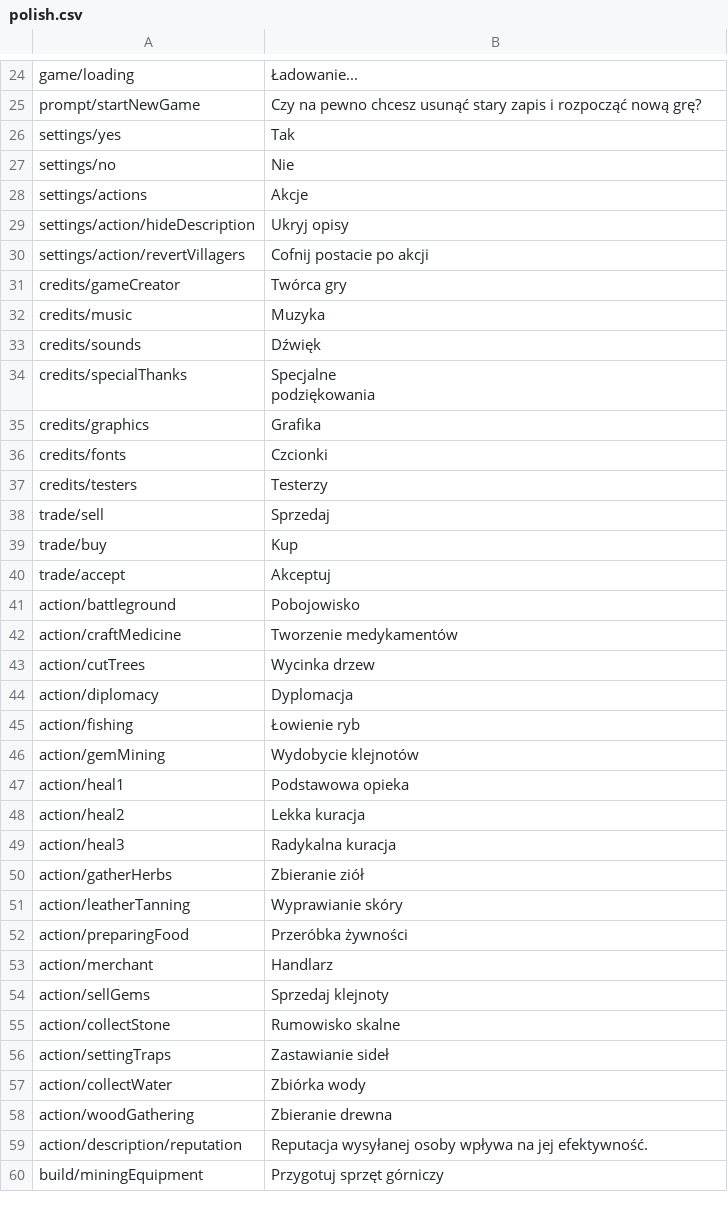
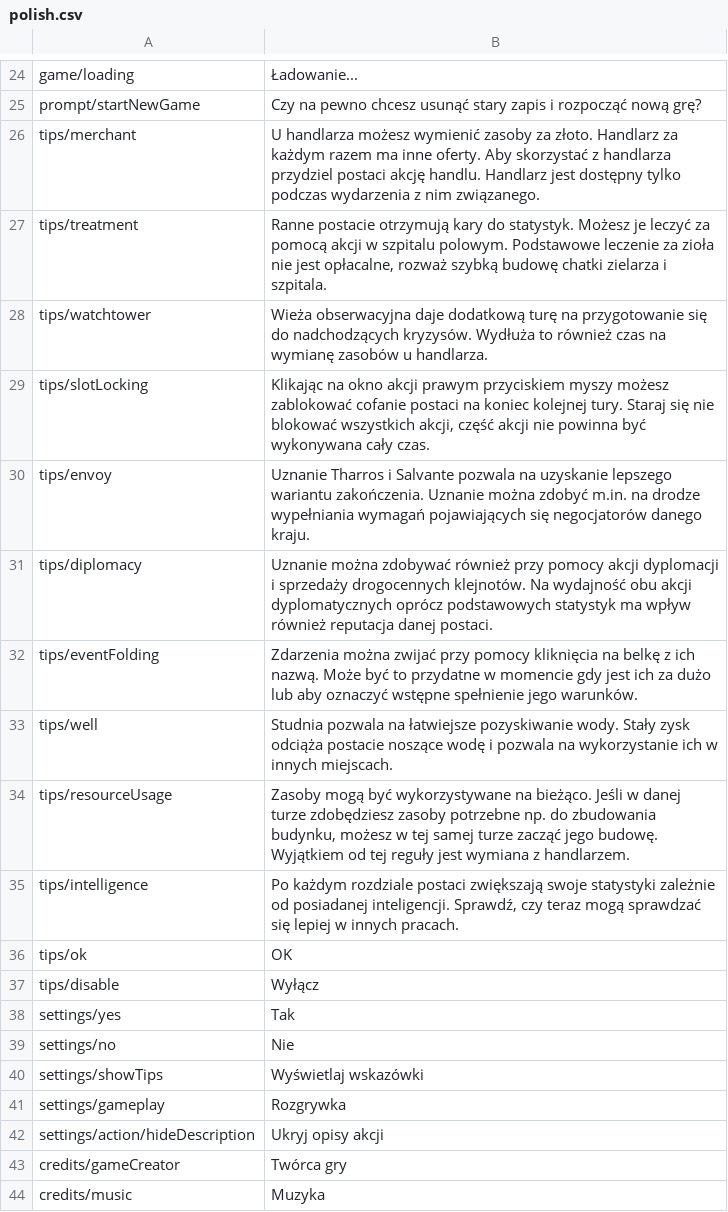
Before and after one commit to r-kurczewski/Village, a CSV file: Assets/Localization/polish.csv, drawn as a sheet; only a part is shown, gaps mark what is left out; the shorter side is filled out with more unchanged rows.

Commit message:
hint window, slot locking, reputation and hospital balances, fixed villager cloning with PPM/RMB and bonus visible on trade labels

```diff
--- a/Assets/Localization/polish.csv
+++ b/Assets/Localization/polish.csv
@@ -25,7 +25,19 @@ game/loading,"Ładowanie..."
 prompt/startNewGame,Czy na pewno chcesz usunąć stary zapis i rozpocząć nową grę?
+tips/merchant,U handlarza możesz wymienić zasoby za złoto. Handlarz za każdym razem ma inne oferty. Aby skorzystać z handlarza przydziel postaci akcję handlu. Handlarz jest dostępny tylko podczas wydarzenia z nim związanego.
+tips/treatment,"Ranne postacie otrzymują kary do statystyk. Możesz je leczyć za pomocą akcji w szpitalu polowym. Podstawowe leczenie za zioła nie jest opłacalne, rozważ szybką budowę chatki zielarza i szpitala."
+tips/watchtower,Wieża obserwacyjna daje dodatkową turę na przygotowanie się do nadchodzących kryzysów. Wydłuża to również czas na wymianę zasobów u handlarza.
+tips/slotLocking,"Klikając na okno akcji prawym przyciskiem myszy możesz zablokować cofanie postaci na koniec kolejnej tury. Staraj się nie blokować wszystkich akcji, część akcji nie powinna być wykonywana cały czas."
+tips/envoy,Uznanie Tharros i Salvante pozwala na uzyskanie lepszego wariantu zakończenia. Uznanie można zdobyć m.in. na drodze wypełniania wymagań pojawiających się negocjatorów danego kraju.
+tips/diplomacy,Uznanie można zdobywać również przy pomocy akcji dyplomacji i sprzedaży drogocennych klejnotów. Na wydajność obu akcji dyplomatycznych oprócz podstawowych statystyk ma wpływ również reputacja danej postaci.
+tips/eventFolding,Zdarzenia można zwijać przy pomocy kliknięcia na belkę z ich nazwą. Może być to przydatne w momencie gdy jest ich za dużo lub aby oznaczyć wstępne spełnienie jego warunków.
+tips/well,Studnia pozwala na łatwiejsze pozyskiwanie wody. Stały zysk odciąża postacie noszące wodę i pozwala na wykorzystanie ich w innych miejscach.
+tips/resourceUsage,"Zasoby mogą być wykorzystywane na bieżąco. Jeśli w danej turze zdobędziesz zasoby potrzebne np. do zbudowania budynku, możesz w tej samej turze zacząć jego budowę. Wyjątkiem od tej reguły jest wymiana z handlarzem."
+tips/intelligence,"Po każdym rozdziale postaci zwiększają swoje statystyki zależnie od posiadanej inteligencji. Sprawdź, czy teraz mogą sprawdzać się lepiej w innych pracach."
+tips/ok,OK
+tips/disable,Wyłącz
 settings/yes,Tak
 settings/no,Nie
-settings/actions,Akcje
-settings/action/hideDescription,Ukryj opisy
-settings/action/revertVillagers, Cofnij postacie po akcji
+settings/showTips,Wyświetlaj wskazówki
+settings/gameplay,Rozgrywka
+settings/action/hideDescription,Ukryj opisy akcji
 credits/gameCreator,Twórca gry
```
Also changed, not shown: Assets/Localization/english.csv, 51 other files.
